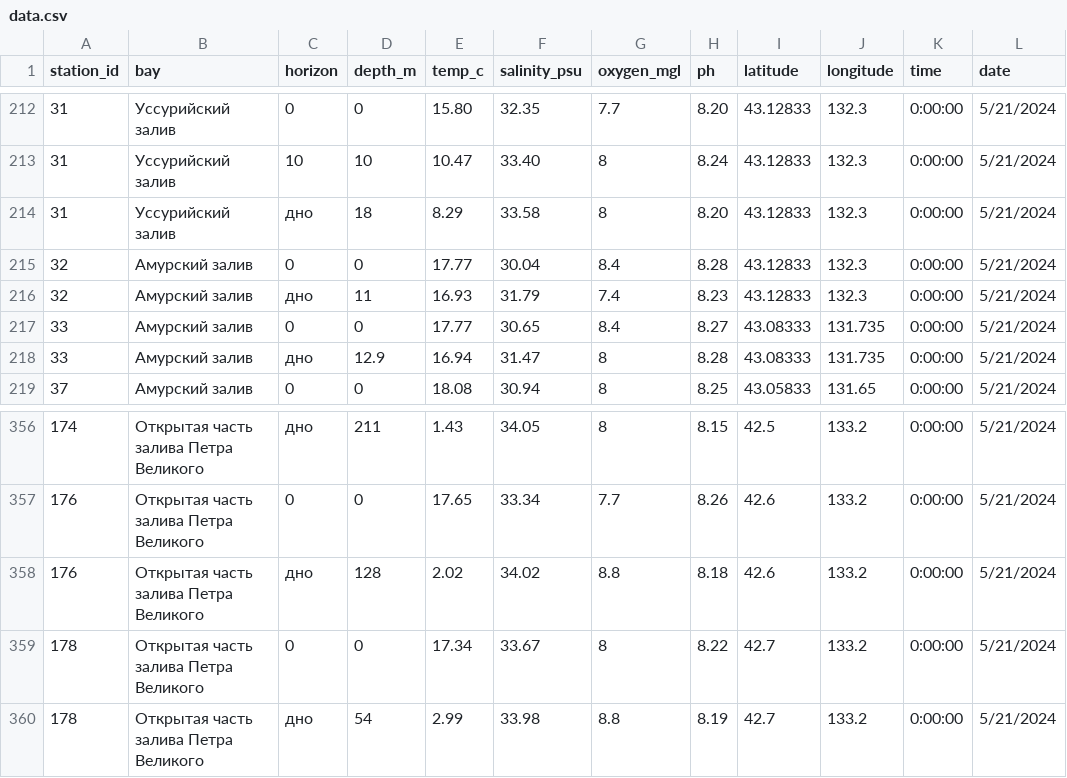
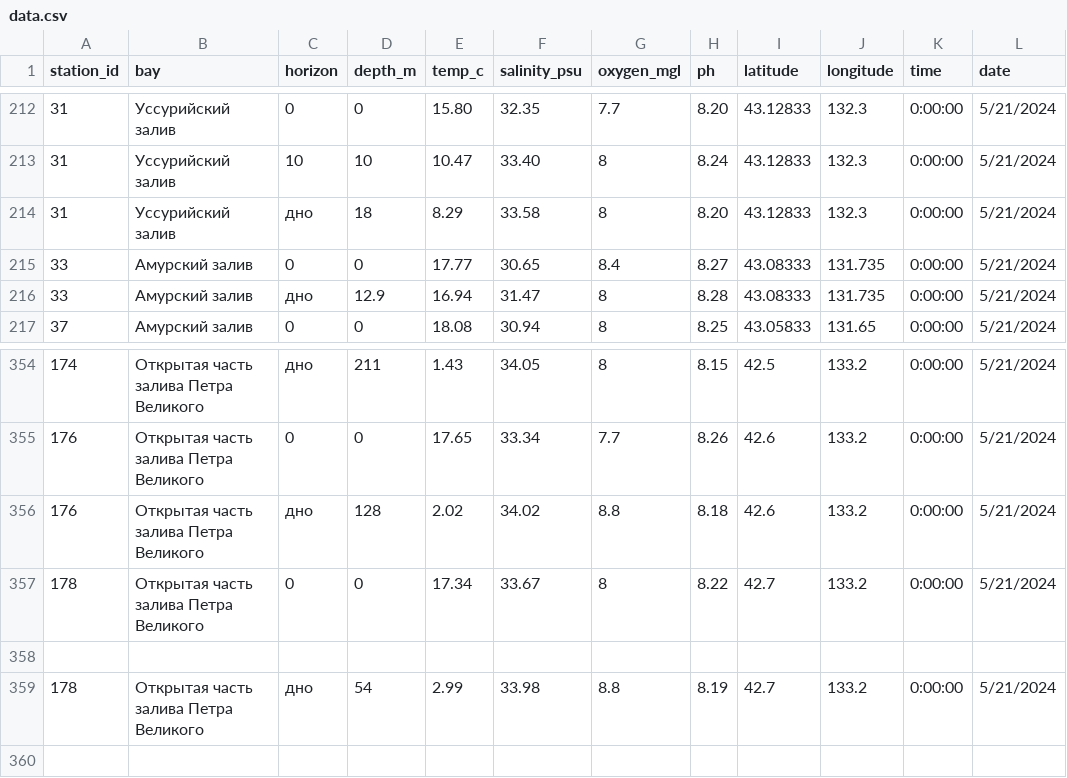
Before and after one commit to badmaev93/sea-map, a CSV file: sea-api-backend/data.csv, drawn as a sheet; only a part is shown, gaps mark what is left out.

Commit message:
Update data.csv

```diff
--- a/sea-api-backend/data.csv
+++ b/sea-api-backend/data.csv
@@ -214,4 +214,2 @@ station_id,bay,horizon,depth_m,temp_c,salinity_psu,oxygen_mgl,ph,latitude,longit
 31,Уссурийский залив,дно,18,8.29,33.58,8,8.20,43.12833,132.3,0:00:00,5/21/2024
-32,Амурский залив,0,0,17.77,30.04,8.4,8.28,43.12833,132.3,0:00:00,5/21/2024
-32,Амурский залив,дно,11,16.93,31.79,7.4,8.23,43.12833,132.3,0:00:00,5/21/2024
 33,Амурский залив,0,0,17.77,30.65,8.4,8.27,43.08333,131.735,0:00:00,5/21/2024
@@ -359,2 +357,3 @@ station_id,bay,horizon,depth_m,temp_c,salinity_psu,oxygen_mgl,ph,latitude,longit
 178,Открытая часть залива Петра Великого,0,0,17.34,33.67,8,8.22,42.7,133.2,0:00:00,5/21/2024
+
 178,Открытая часть залива Петра Великого,дно,54,2.99,33.98,8.8,8.19,42.7,133.2,0:00:00,5/21/2024
```
